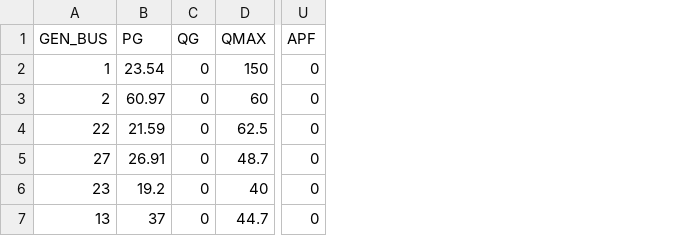
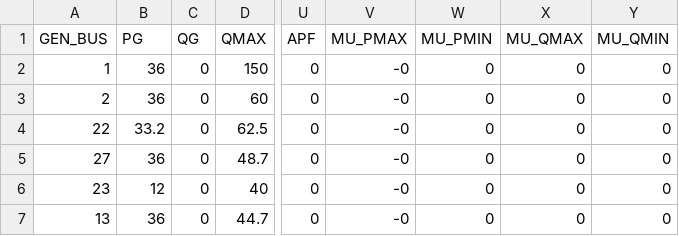
Before and after one commit to caseformat/case30, a CSV file: gen.csv, drawn as a sheet; only a part is shown, gaps mark what is left out; the diff names each change by its address in the sheet, - before the commit and + after, or states it on an @@ line.

```diff
--- a/gen.csv
+++ b/gen.csv
+column V (MU_PMAX), rows 2-7: all -0
+column W (MU_PMIN), rows 2-7: all 0
+column X (MU_QMAX), rows 2-7: all 0
+column Y (MU_QMIN), rows 2-7: all 0
-B2 (PG): 23.54
+B2 (PG): 36
-B3 (PG): 60.97
+B3 (PG): 36
-B4 (PG): 21.59
+B4 (PG): 33.2
-B5 (PG): 26.91
+B5 (PG): 36
-B6 (PG): 19.2
+B6 (PG): 12
-B7 (PG): 37
+B7 (PG): 36
```
Also changed, not shown: branch.csv, bus.csv.
